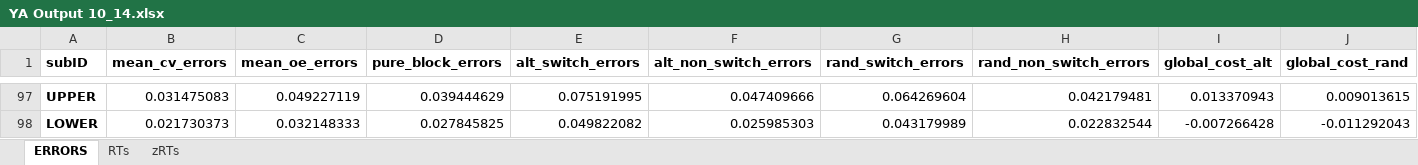
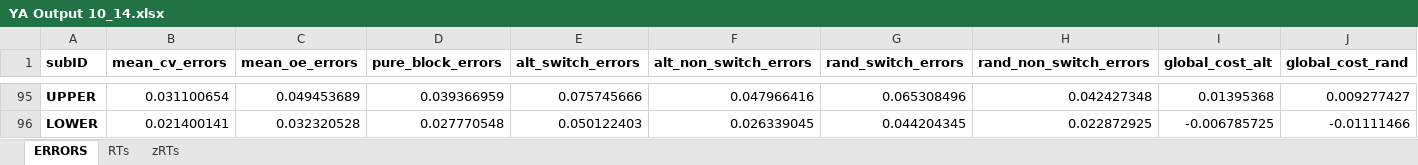
Before and after one commit to npm27/CVOE-2021, an Excel workbook: 1 YA/2 Analyses/1 ANOVAs/YA Output 10_14.xlsx, sheet ERRORS, drawn as a sheet; only a part is shown, gaps mark what is left out; values as stored, in another font and other column widths than the file's, no borders; addresses are those after the commit; the diff covers the shown part only; the diff names each change by its address in the sheet, - before the commit and + after, or states it on an @@ line.

```diff
--- a/1 YA/2 Analyses/1 ANOVAs/YA Output 10_14.xlsx (sheet ERRORS)
+++ b/1 YA/2 Analyses/1 ANOVAs/YA Output 10_14.xlsx (sheet ERRORS)
-B95 (mean_cv_errors): 0.031475083
+B95 (mean_cv_errors): 0.031100654
-C95 (mean_oe_errors): 0.049227119
+C95 (mean_oe_errors): 0.049453689
-D95 (pure_block_errors): 0.039444629
+D95 (pure_block_errors): 0.039366959
-E95 (alt_switch_errors): 0.075191995
+E95 (alt_switch_errors): 0.075745666
-F95 (alt_non_switch_errors): 0.047409666
+F95 (alt_non_switch_errors): 0.047966416
-G95 (rand_switch_errors): 0.064269604
+G95 (rand_switch_errors): 0.065308496
-H95 (rand_non_switch_errors): 0.042179481
+H95 (rand_non_switch_errors): 0.042427348
-I95 (global_cost_alt): 0.013370943
+I95 (global_cost_alt): 0.01395368
-J95 (global_cost_rand): 0.009013615
+J95 (global_cost_rand): 0.009277427
-B96 (mean_cv_errors): 0.021730373
+B96 (mean_cv_errors): 0.021400141
-C96 (mean_oe_errors): 0.032148333
+C96 (mean_oe_errors): 0.032320528
-D96 (pure_block_errors): 0.027845825
+D96 (pure_block_errors): 0.027770548
-E96 (alt_switch_errors): 0.049822082
+E96 (alt_switch_errors): 0.050122403
-F96 (alt_non_switch_errors): 0.025985303
+F96 (alt_non_switch_errors): 0.026339045
-G96 (rand_switch_errors): 0.043179989
+G96 (rand_switch_errors): 0.044204345
-H96 (rand_non_switch_errors): 0.022832544
+H96 (rand_non_switch_errors): 0.022872925
-I96 (global_cost_alt): -0.007266428
+I96 (global_cost_alt): -0.006785725
-J96 (global_cost_rand): -0.011292043
+J96 (global_cost_rand): -0.01111466
```
Also changed, not shown: 2 removed rows and 48 edited cells elsewhere in this sheet, sheet RTs, 15 other files.
